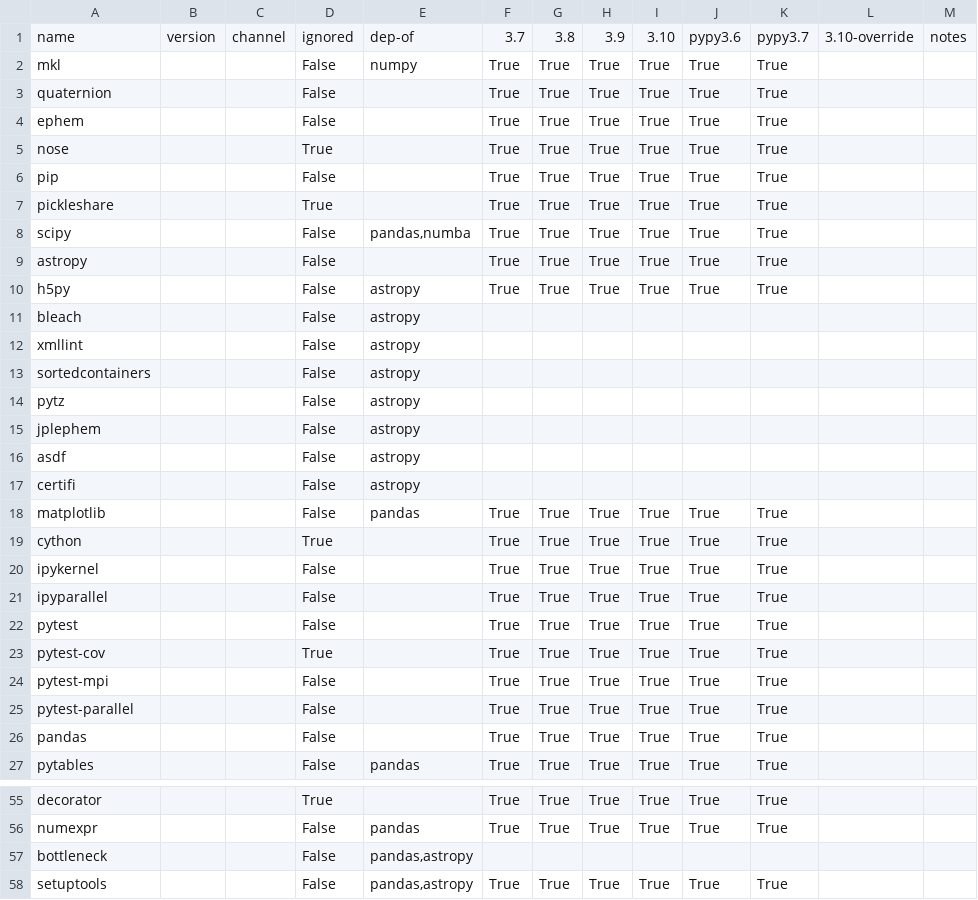
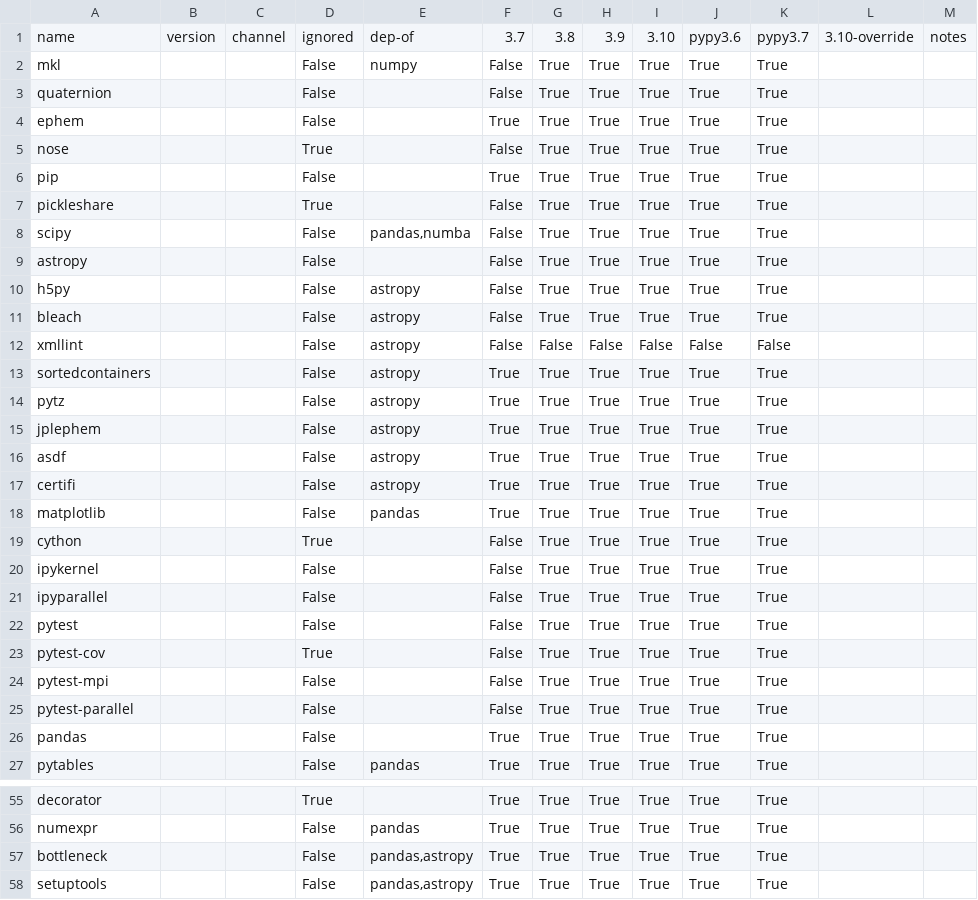
Before and after one commit to ickc/bootstrapping-os-environments, a CSV file: common/conda/conda.csv, drawn as a sheet; only a part is shown, gaps mark what is left out; the diff covers the shown part only.

Commit message:
run conda-list-update.py

```diff
--- a/common/conda/conda.csv
+++ b/common/conda/conda.csv
@@ -1,26 +1,26 @@
 name,version,channel,ignored,dep-of,3.7,3.8,3.9,3.10,pypy3.6,pypy3.7,3.10-override,notes
-mkl,,,False,numpy,True,True,True,True,True,True,,
-quaternion,,,False,,True,True,True,True,True,True,,
+mkl,,,False,numpy,False,True,True,True,True,True,,
+quaternion,,,False,,False,True,True,True,True,True,,
 ephem,,,False,,True,True,True,True,True,True,,
-nose,,,True,,True,True,True,True,True,True,,
+nose,,,True,,False,True,True,True,True,True,,
 pip,,,False,,True,True,True,True,True,True,,
-pickleshare,,,True,,True,True,True,True,True,True,,
-scipy,,,False,"pandas,numba",True,True,True,True,True,True,,
-astropy,,,False,,True,True,True,True,True,True,,
-h5py,,,False,astropy,True,True,True,True,True,True,,
-bleach,,,False,astropy,,,,,,,,
-xmllint,,,False,astropy,,,,,,,,
-sortedcontainers,,,False,astropy,,,,,,,,
-pytz,,,False,astropy,,,,,,,,
-jplephem,,,False,astropy,,,,,,,,
-asdf,,,False,astropy,,,,,,,,
-certifi,,,False,astropy,,,,,,,,
+pickleshare,,,True,,False,True,True,True,True,True,,
+scipy,,,False,"pandas,numba",False,True,True,True,True,True,,
+astropy,,,False,,False,True,True,True,True,True,,
+h5py,,,False,astropy,False,True,True,True,True,True,,
+bleach,,,False,astropy,False,True,True,True,True,True,,
+xmllint,,,False,astropy,False,False,False,False,False,False,,
+sortedcontainers,,,False,astropy,True,True,True,True,True,True,,
+pytz,,,False,astropy,True,True,True,True,True,True,,
+jplephem,,,False,astropy,True,True,True,True,True,True,,
+asdf,,,False,astropy,True,True,True,True,True,True,,
+certifi,,,False,astropy,True,True,True,True,True,True,,
 matplotlib,,,False,pandas,True,True,True,True,True,True,,
-cython,,,True,,True,True,True,True,True,True,,
-ipykernel,,,False,,True,True,True,True,True,True,,
-ipyparallel,,,False,,True,True,True,True,True,True,,
-pytest,,,False,,True,True,True,True,True,True,,
-pytest-cov,,,True,,True,True,True,True,True,True,,
-pytest-mpi,,,False,,True,True,True,True,True,True,,
-pytest-parallel,,,False,,True,True,True,True,True,True,,
+cython,,,True,,False,True,True,True,True,True,,
+ipykernel,,,False,,False,True,True,True,True,True,,
+ipyparallel,,,False,,False,True,True,True,True,True,,
+pytest,,,False,,False,True,True,True,True,True,,
+pytest-cov,,,True,,False,True,True,True,True,True,,
+pytest-mpi,,,False,,False,True,True,True,True,True,,
+pytest-parallel,,,False,,False,True,True,True,True,True,,
 pandas,,,False,,True,True,True,True,True,True,,
@@ -56,3 +56,3 @@ decorator,,,True,,True,True,True,True,True,True,,
 numexpr,,,False,pandas,True,True,True,True,True,True,,
-bottleneck,,,False,"pandas,astropy",,,,,,,,
+bottleneck,,,False,"pandas,astropy",True,True,True,True,True,True,,
 setuptools,,,False,"pandas,astropy",True,True,True,True,True,True,,
```
Also changed, not shown: 122 edited cells elsewhere in this file.
